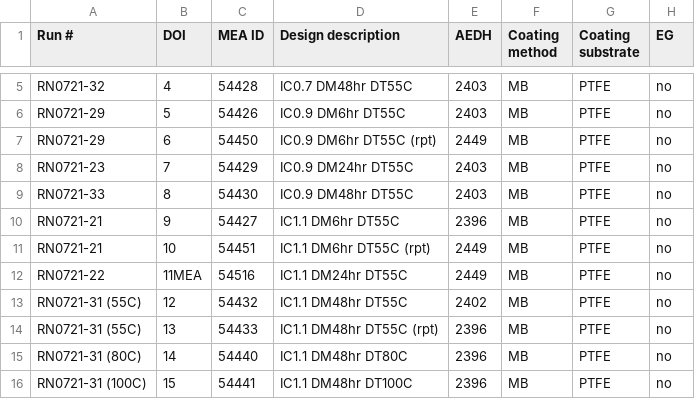
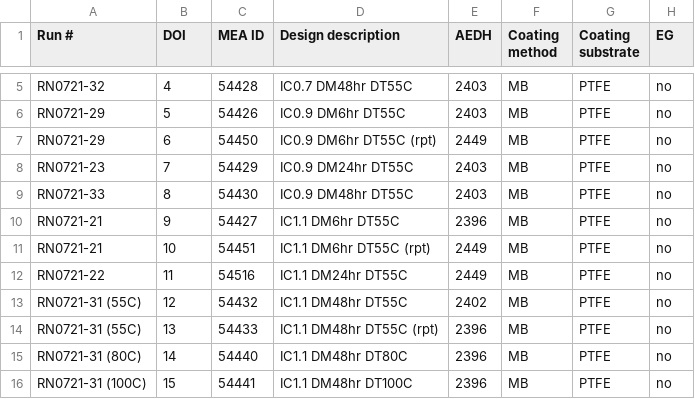
Before and after one commit to IEK-13/MatGraphAI, a CSV file: Mat2DevPlatform/Mat2DevAPI/data/FuelCellFabrication.csv, drawn as a sheet; only a part is shown, gaps mark what is left out; the diff names each change by its address in the sheet, - before the commit and + after, or states it on an @@ line.

```diff
--- a/Mat2DevPlatform/Mat2DevAPI/data/FuelCellFabrication.csv
+++ b/Mat2DevPlatform/Mat2DevAPI/data/FuelCellFabrication.csv
-B12 (DOI): 11MEA
+B12 (DOI): 11
```
Also changed, not shown: Mat2DevPlatform/Mat2DevAPI/data/CatInkFabrication.csv, 1 other file.
